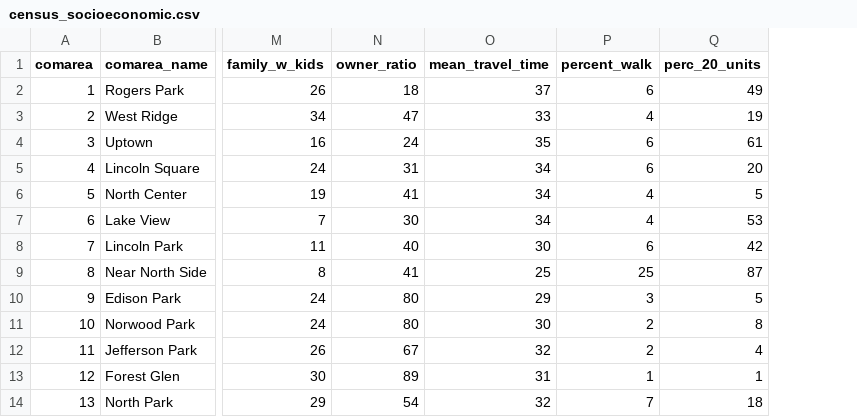
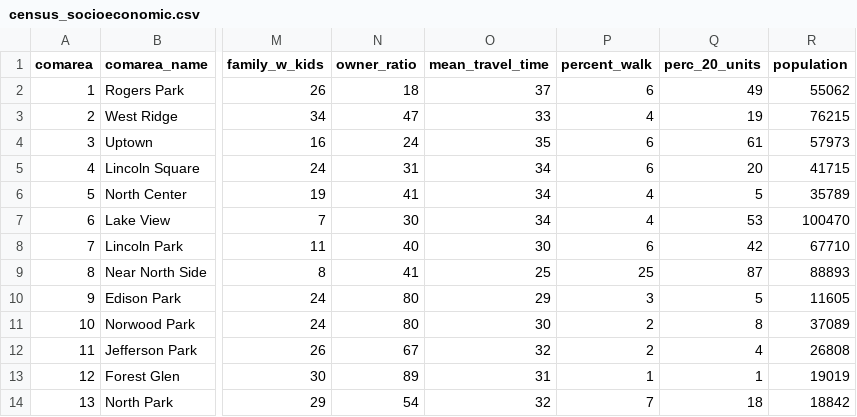
Before and after one commit to anhnguyendepocen/stat289-f20, a CSV file: uploads/data/census_socioeconomic.csv, drawn as a sheet; only a part is shown, gaps mark what is left out; the diff names each change by its address in the sheet, - before the commit and + after, or states it on an @@ line.

```diff
--- a/uploads/data/census_socioeconomic.csv
+++ b/uploads/data/census_socioeconomic.csv
+column R (population), rows 2-14: 55062 | 76215 | 57973 | 41715 | 35789 | 100470 | 67710 | 88893 | 11605 | 37089 | 26808 | 19019 | 18842
```
Also changed, not shown: 7 other files.
